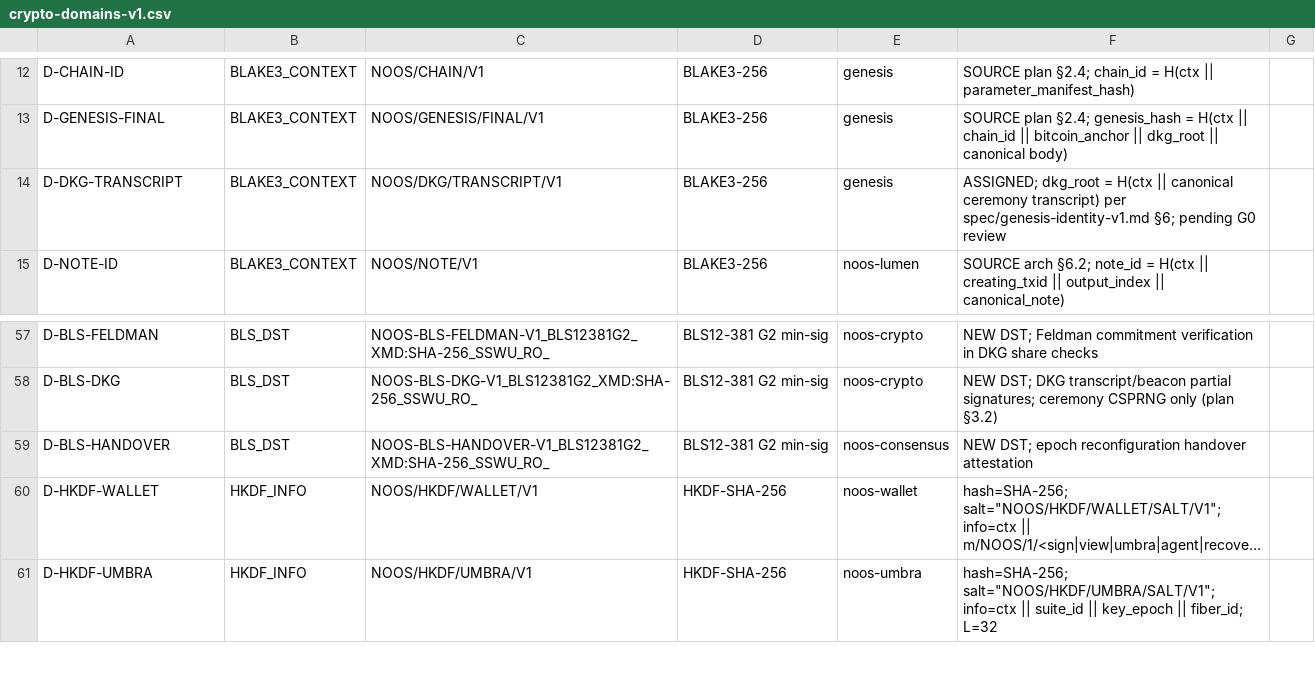
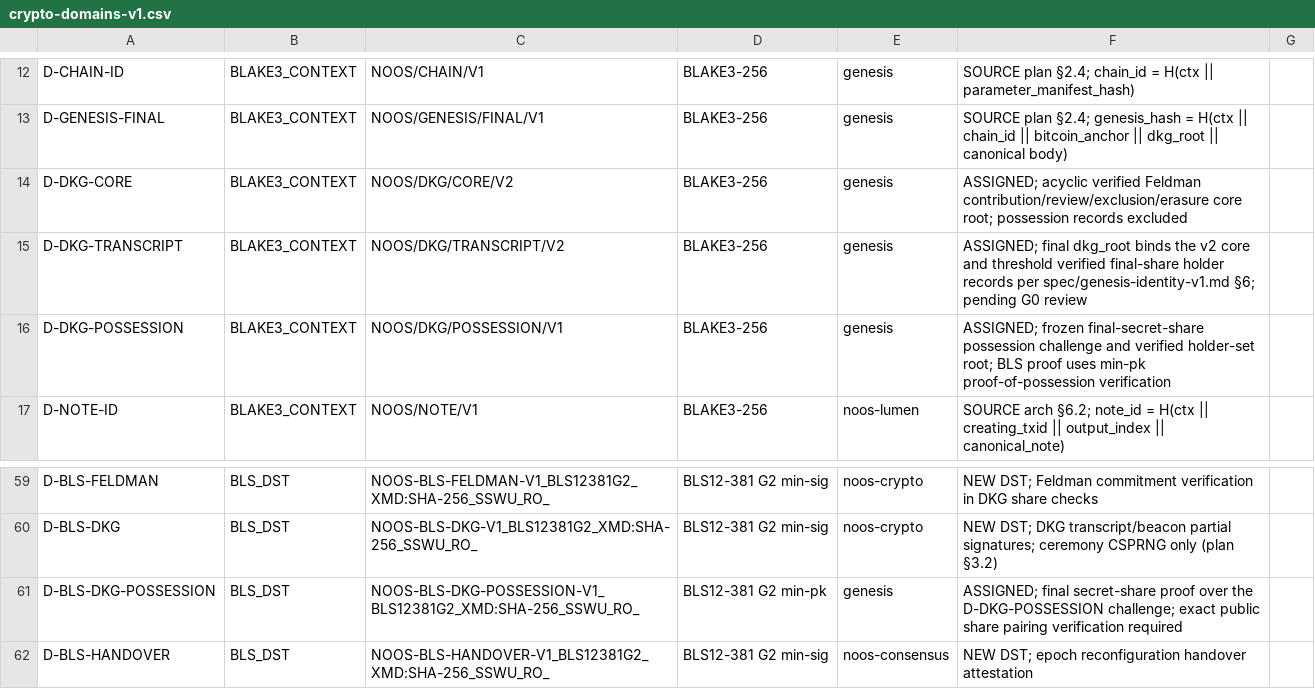
Before and after one commit to tman747/noosphere, a CSV file: protocol/spec/crypto-domains-v1.csv, drawn as a sheet; only a part is shown, gaps mark what is left out; the shorter side is filled out with more unchanged rows; long unchanged cells end in ….

Commit message:
security: require DKG possession and signed promotion records

```diff
--- a/protocol/spec/crypto-domains-v1.csv
+++ b/protocol/spec/crypto-domains-v1.csv
@@ -13,3 +13,5 @@ D-CHAIN-ID,BLAKE3_CONTEXT,NOOS/CHAIN/V1,BLAKE3-256,genesis,SOURCE plan §2.4; ch
 D-GENESIS-FINAL,BLAKE3_CONTEXT,NOOS/GENESIS/FINAL/V1,BLAKE3-256,genesis,SOURCE plan §2.4; genesis_hash = H(ctx || chain_id || bitcoin_anchor || dkg_root || canonical body)
-D-DKG-TRANSCRIPT,BLAKE3_CONTEXT,NOOS/DKG/TRANSCRIPT/V1,BLAKE3-256,genesis,ASSIGNED; dkg_root = H(ctx || canonical ceremony transcript) per spec/genesis-identity-v1.md §6; pending G0 review
+D-DKG-CORE,BLAKE3_CONTEXT,NOOS/DKG/CORE/V2,BLAKE3-256,genesis,ASSIGNED; acyclic verified Feldman contribution/review/exclusion/erasure core root; possession records excluded
+D-DKG-TRANSCRIPT,BLAKE3_CONTEXT,NOOS/DKG/TRANSCRIPT/V2,BLAKE3-256,genesis,ASSIGNED; final dkg_root binds the v2 core and threshold verified final-share holder records per spec/genesis-identity-v1.md §6; pending G0 review
+D-DKG-POSSESSION,BLAKE3_CONTEXT,NOOS/DKG/POSSESSION/V1,BLAKE3-256,genesis,ASSIGNED; frozen final-secret-share possession challenge and verified holder-set root; BLS proof uses min-pk proof-of-possession verification
 D-NOTE-ID,BLAKE3_CONTEXT,NOOS/NOTE/V1,BLAKE3-256,noos-lumen,SOURCE arch §6.2; note_id = H(ctx || creating_txid || output_index || canonical_note)
@@ -58,2 +60,3 @@ D-BLS-FELDMAN,BLS_DST,NOOS-BLS-FELDMAN-V1_BLS12381G2_XMD:SHA-256_SSWU_RO_,BLS12-
 D-BLS-DKG,BLS_DST,NOOS-BLS-DKG-V1_BLS12381G2_XMD:SHA-256_SSWU_RO_,BLS12-381 G2 min-sig,noos-crypto,NEW DST; DKG transcript/beacon partial signatures; ceremony CSPRNG only (plan §3.2)
+D-BLS-DKG-POSSESSION,BLS_DST,NOOS-BLS-DKG-POSSESSION-V1_BLS12381G2_XMD:SHA-256_SSWU_RO_,BLS12-381 G2 min-pk,genesis,ASSIGNED; final secret-share proof over the D-DKG-POSSESSION challenge; exact public share pairing verification required
 D-BLS-HANDOVER,BLS_DST,NOOS-BLS-HANDOVER-V1_BLS12381G2_XMD:SHA-256_SSWU_RO_,BLS12-381 G2 min-sig,noos-consensus,NEW DST; epoch reconfiguration handover attestation
```
Also changed, not shown: 23 other files.
